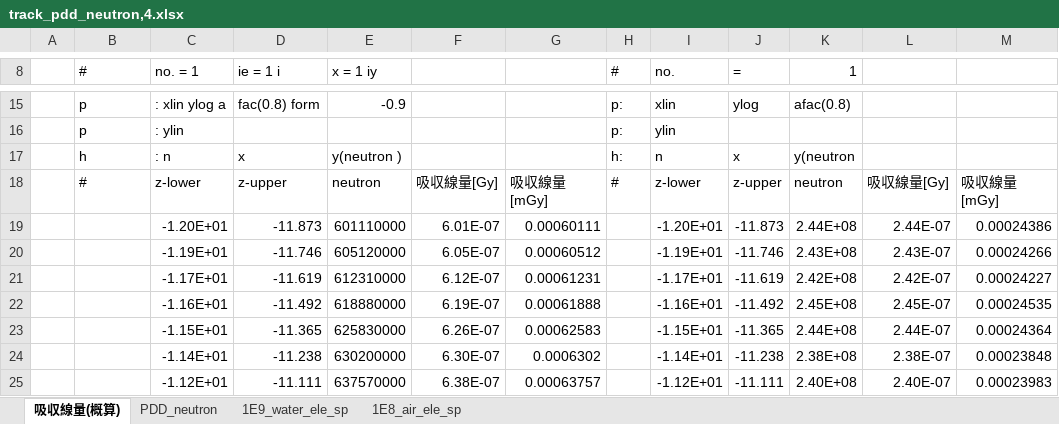
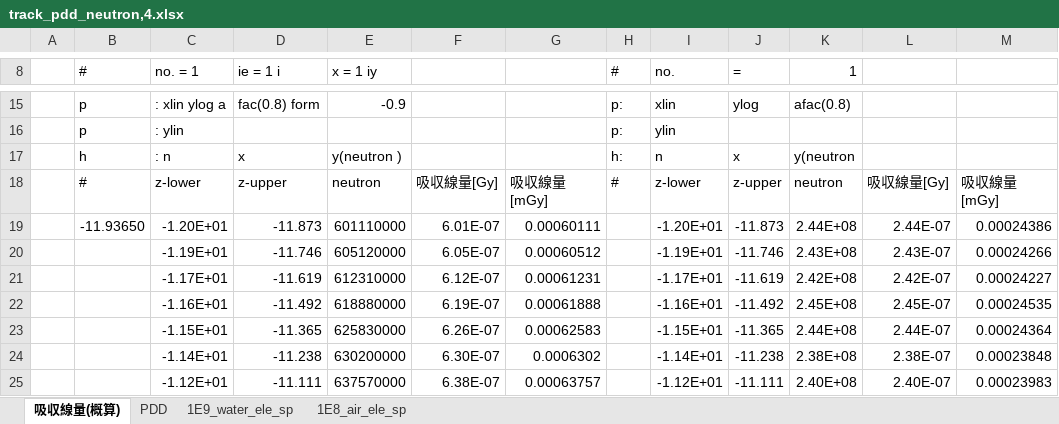
Before and after one commit to MASAKI-Matsumoto-U/phits_program, an Excel workbook: KUR/analysis/analysis/track_pdd_neutron,4.xlsx, sheet 吸収線量(概算), drawn as a sheet; only a part is shown, gaps mark what is left out; values as stored, in another font and other column widths than the file's, no borders; charts and pictures not drawn; the diff names each change by its address in the sheet, - before the commit and + after, or states it on an @@ line.

```diff
--- a/KUR/analysis/analysis/track_pdd_neutron,4.xlsx (sheet 吸収線量(概算))
+++ b/KUR/analysis/analysis/track_pdd_neutron,4.xlsx (sheet 吸収線量(概算))
-sheet tab: PDD_neutron
+sheet tab: PDD
-B19 (#): (empty)
+B19 (#): -11.93650
```
Also changed, not shown: charts or pictures, 6 other files.
